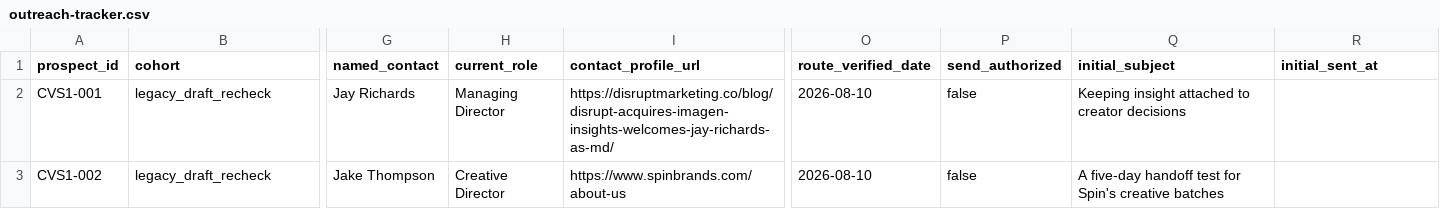
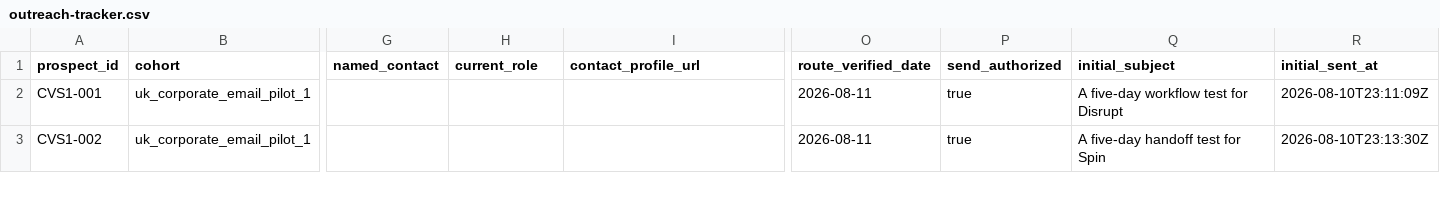
Before and after one commit to vulca-org/vulca-visual-control-sdk, a CSV file: docs/commercial-validation/2026-08-10-sprint-v1/outreach-tracker.csv, drawn as a sheet; only a part is shown, gaps mark what is left out; the diff covers the shown part only; the diff names each change by its address in the sheet, - before the commit and + after, or states it on an @@ line.

Commit message:
Record first UK corporate outreach cohort

```diff
--- a/docs/commercial-validation/2026-08-10-sprint-v1/outreach-tracker.csv
+++ b/docs/commercial-validation/2026-08-10-sprint-v1/outreach-tracker.csv
-B2:B3 (cohort): legacy_draft_recheck
+B2:B3 (cohort): uk_corporate_email_pilot_1
-G2 (named_contact): Jay Richards
+G2 (named_contact): (empty)
-H2 (current_role): Managing Director
+H2 (current_role): (empty)
-I2 (contact_profile_url): https://disruptmarketing.co/blog/disrupt-acquires-imagen-insights-welcomes-jay-richards-as-md/
+I2 (contact_profile_url): (empty)
-O2:O3 (route_verified_date): 2026-08-10
+O2:O3 (route_verified_date): 2026-08-11
-P2:P3 (send_authorized): false
+P2:P3 (send_authorized): true
-Q2 (initial_subject): Keeping insight attached to creator decisions
+Q2 (initial_subject): A five-day workflow test for Disrupt
-R2 (initial_sent_at): (empty)
+R2 (initial_sent_at): 2026-08-10T23:11:09Z
-G3 (named_contact): Jake Thompson
+G3 (named_contact): (empty)
-H3 (current_role): Creative Director
+H3 (current_role): (empty)
-I3 (contact_profile_url): https://www.spinbrands.com/about-us
+I3 (contact_profile_url): (empty)
-Q3 (initial_subject): A five-day handoff test for Spin's creative batches
+Q3 (initial_subject): A five-day handoff test for Spin
-R3 (initial_sent_at): (empty)
+R3 (initial_sent_at): 2026-08-10T23:13:30Z
```
Also changed, not shown: 3 added rows and 19 edited cells elsewhere in this file, docs/commercial-validation/2026-08-10-sprint-v1/prospect-pool.csv, 3 other files.
